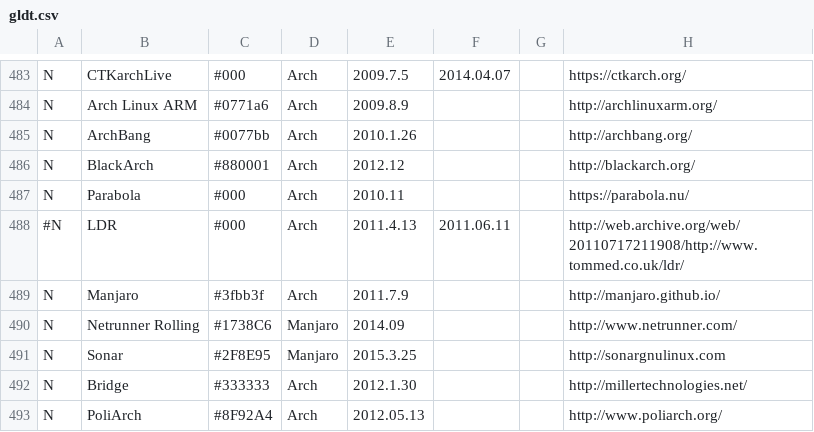
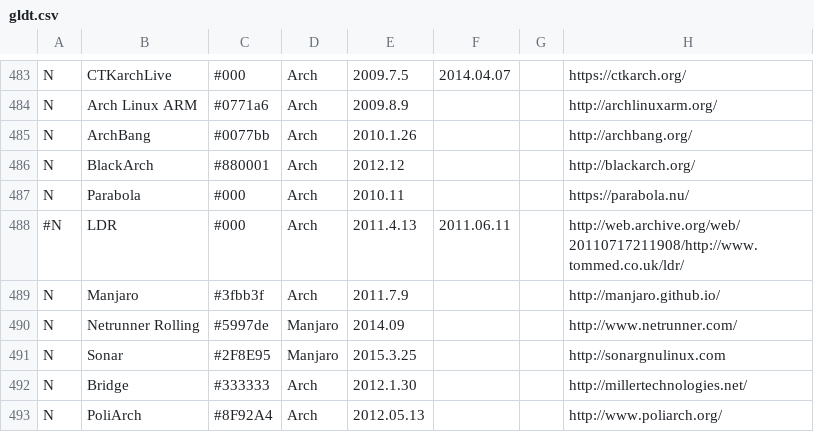
Before and after one commit to FabioLolix/LinuxTimeline, a CSV file: gldt.csv, drawn as a sheet; only a part is shown, gaps mark what is left out; the diff covers the shown part only; the diff names each change by its address in the sheet, - before the commit and + after, or states it on an @@ line.

```diff
--- a/gldt.csv
+++ b/gldt.csv
-C490: #1738C6
+C490: #5997de
```
Also changed, not shown: 11 edited cells elsewhere in this file.
